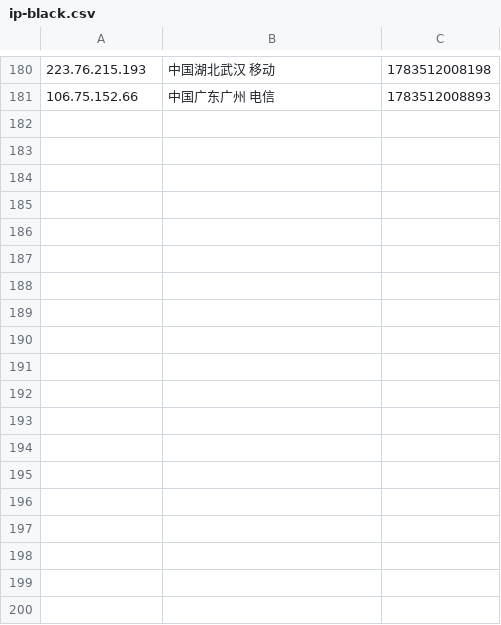
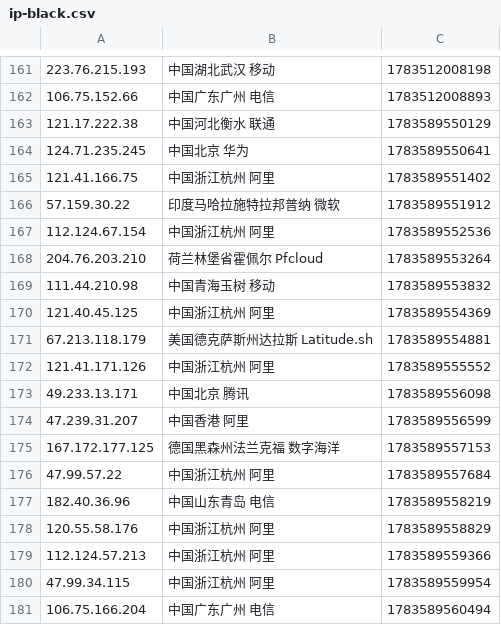
Before and after one commit to 4yop/4yop.github.io, a CSV file: data/ip-black/ip-black.csv, drawn as a sheet; only a part is shown, gaps mark what is left out; the diff covers the shown part only.

```diff
--- a/data/ip-black/ip-black.csv
+++ b/data/ip-black/ip-black.csv
@@ -181 +162,20 @@
 106.75.152.66,中国广东广州 电信,1783512008893
+121.17.222.38,中国河北衡水 联通,1783589550129
+124.71.235.245,中国北京 华为,1783589550641
+121.41.166.75,中国浙江杭州 阿里,1783589551402
+57.159.30.22,印度马哈拉施特拉邦普纳 微软,1783589551912
+112.124.67.154,中国浙江杭州 阿里,1783589552536
+204.76.203.210,荷兰林堡省霍佩尔 Pfcloud,1783589553264
+111.44.210.98,中国青海玉树 移动,1783589553832
+121.40.45.125,中国浙江杭州 阿里,1783589554369
+67.213.118.179,美国德克萨斯州达拉斯 Latitude.sh,1783589554881
+121.41.171.126,中国浙江杭州 阿里,1783589555552
+49.233.13.171,中国北京 腾讯,1783589556098
+47.239.31.207,中国香港 阿里,1783589556599
+167.172.177.125,德国黑森州法兰克福 数字海洋,1783589557153
+47.99.57.22,中国浙江杭州 阿里,1783589557684
+182.40.36.96,中国山东青岛 电信,1783589558219
+120.55.58.176,中国浙江杭州 阿里,1783589558829
+112.124.57.213,中国浙江杭州 阿里,1783589559366
+47.99.34.115,中国浙江杭州 阿里,1783589559954
+106.75.166.204,中国广东广州 电信,1783589560494
```
Also changed, not shown: 19 removed rows elsewhere in this file, 2 other files.
